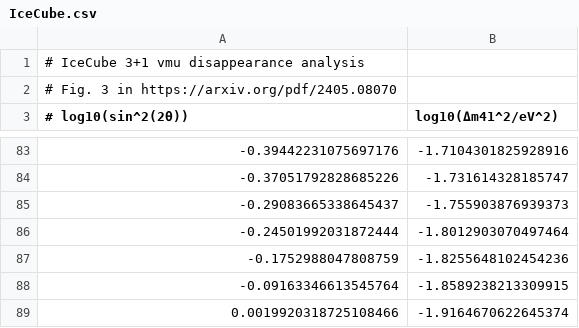
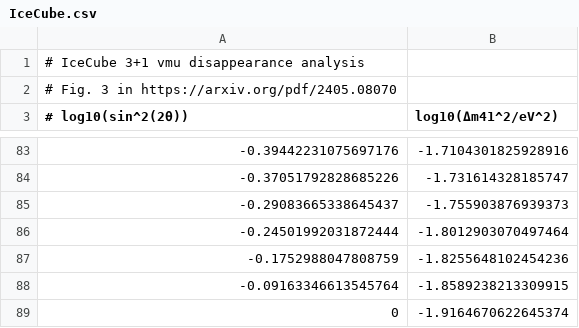
Before and after one commit to PatrickBolton/SterileNeutrinoConstraints, a CSV file: data/UmuNsq/current/IceCube.csv, drawn as a sheet; only a part is shown, gaps mark what is left out.

```diff
--- a/data/UmuNsq/current/IceCube.csv
+++ b/data/UmuNsq/current/IceCube.csv
@@ -88,2 +88,2 @@
 -0.09163346613545764, -1.8589238213309915
-0.0019920318725108466, -1.9164670622645374
+0, -1.9164670622645374
```
Also changed, not shown: data/UalphaNsq/current/INTEGRAL_COMPTEL_EGRET.csv, data/UalphaNsq/current/INTEGRAL_Fischer.csv, 39 other files.
